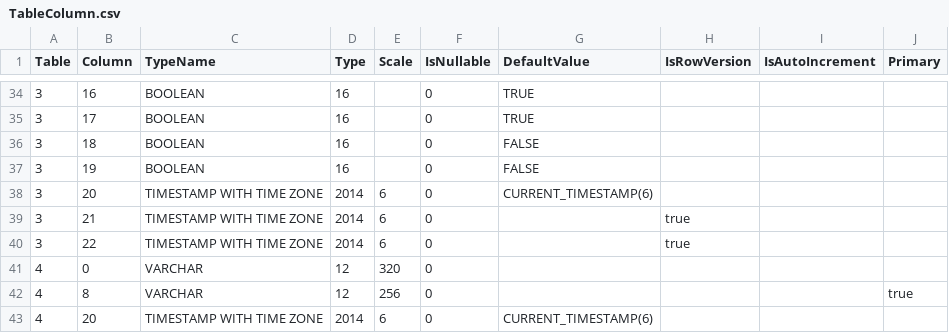
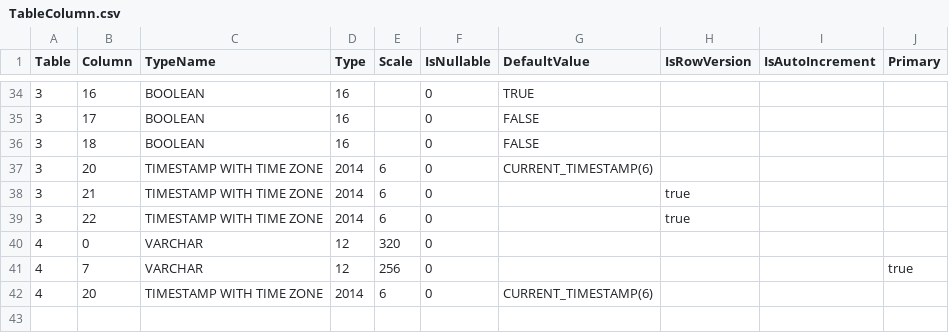
Before and after one commit to prrvchr/dDriveOOo, a CSV file: uno/lib/uno/ucb/hsqldb/TableColumn.csv, drawn as a sheet; only a part is shown, gaps mark what is left out; the diff covers the shown part only.

Commit message:
new version 1.1.6

```diff
--- a/uno/lib/uno/ucb/hsqldb/TableColumn.csv
+++ b/uno/lib/uno/ucb/hsqldb/TableColumn.csv
@@ -34,5 +34,4 @@ Table|Column|TypeName|Type|Scale|IsNullable|DefaultValue|IsRowVersion|IsAutoIncr
 3|16|BOOLEAN|16||0|TRUE|||
-3|17|BOOLEAN|16||0|TRUE|||
+3|17|BOOLEAN|16||0|FALSE|||
 3|18|BOOLEAN|16||0|FALSE|||
-3|19|BOOLEAN|16||0|FALSE|||
 3|20|TIMESTAMP WITH TIME ZONE|2014|6|0|CURRENT_TIMESTAMP(6)|||
@@ -41,3 +40,3 @@ Table|Column|TypeName|Type|Scale|IsNullable|DefaultValue|IsRowVersion|IsAutoIncr
 4|0|VARCHAR|12|320|0||||
-4|8|VARCHAR|12|256|0||||true
+4|7|VARCHAR|12|256|0||||true
 4|20|TIMESTAMP WITH TIME ZONE|2014|6|0|CURRENT_TIMESTAMP(6)|||
```
Also changed, not shown: 2 added rows, 2 removed rows and 16 edited cells elsewhere in this file, uno/lib/uno/ucb/hsqldb/Columns.csv, 40 other files.
